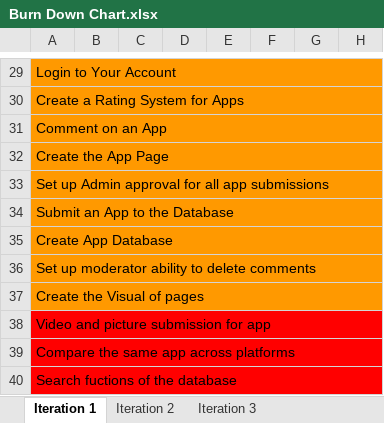
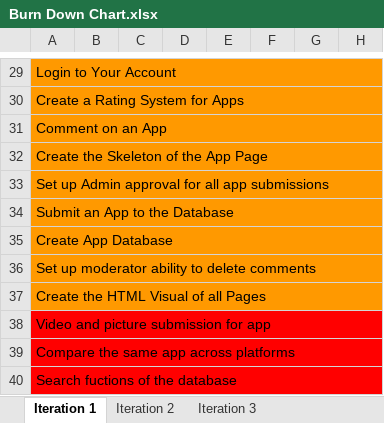
Before and after one commit to ColeHoff7/CSE201, an Excel workbook: Burn Down Chart.xlsx, sheet Iteration 1, drawn as a sheet; only a part is shown, gaps mark what is left out; values as stored, in another font and other column widths than the file's, no borders; charts and pictures not drawn; the diff names each change by its address in the sheet, - before the commit and + after, or states it on an @@ line.

Commit message:
Burn Down Update
Updated burn down chart

```diff
--- a/Burn Down Chart.xlsx (sheet Iteration 1)
+++ b/Burn Down Chart.xlsx (sheet Iteration 1)
-A32: Create the App Page
+A32: Create the Skeleton of the App Page
-A37: Create the Visual of pages
+A37: Create the HTML Visual of all Pages
```
Also changed, not shown: charts or pictures.
